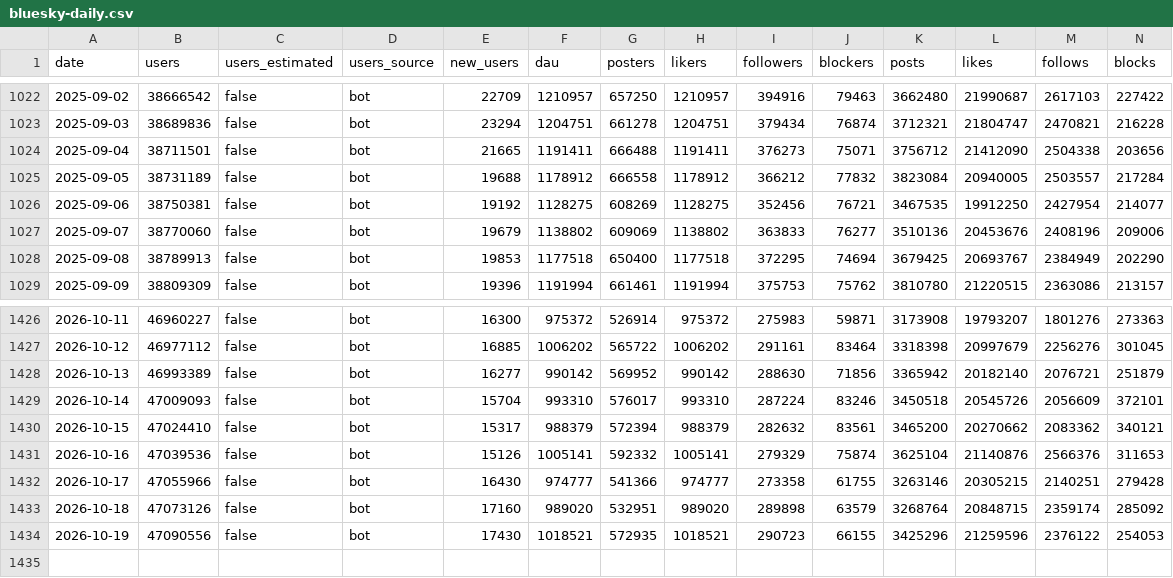
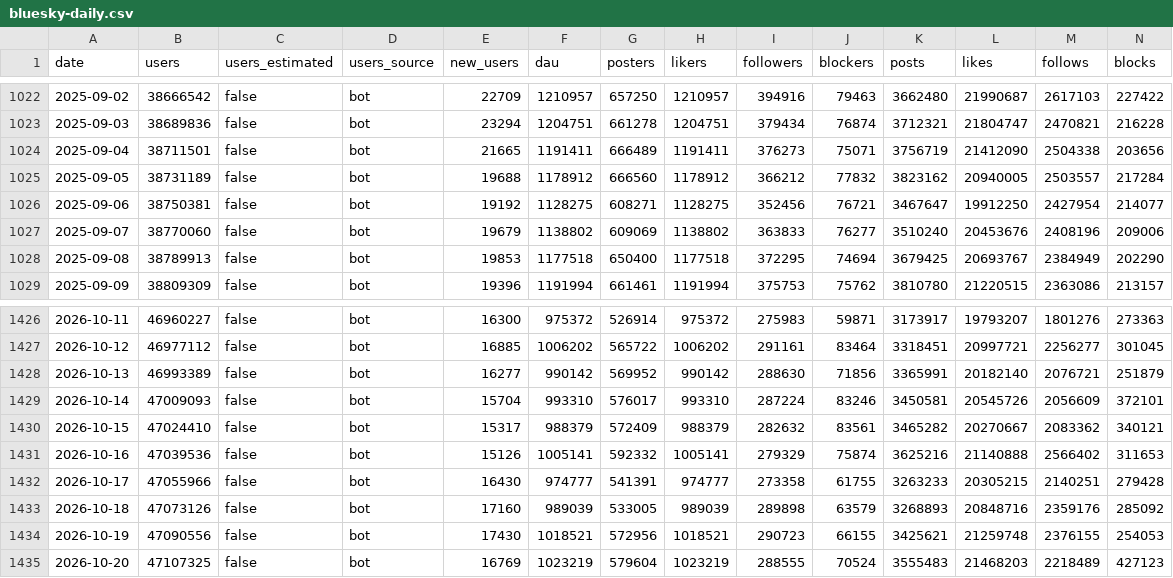
Before and after one commit to obsesivegamer/Bluesky-User-Trends, a CSV file: data/bluesky-daily.csv, drawn as a sheet; only a part is shown, gaps mark what is left out; rows hold the shown columns only; the diff covers the shown part only; the diff names each change by its address in the sheet, - before the commit and + after, or states it on an @@ line.

```diff
--- a/data/bluesky-daily.csv
+++ b/data/bluesky-daily.csv
-G1024 (posters): 666488
+G1024 (posters): 666489
-K1024 (posts): 3756712
+K1024 (posts): 3756719
-G1025 (posters): 666558
+G1025 (posters): 666560
-K1025 (posts): 3823084
+K1025 (posts): 3823162
-G1026 (posters): 608269
+G1026 (posters): 608271
-K1026 (posts): 3467535
+K1026 (posts): 3467647
-K1027 (posts): 3510136
+K1027 (posts): 3510240
-K1426 (posts): 3173908
+K1426 (posts): 3173917
-K1427 (posts): 3318398
+K1427 (posts): 3318451
-L1427 (likes): 20997679
+L1427 (likes): 20997721
-M1427 (follows): 2256276
+M1427 (follows): 2256277
-K1428 (posts): 3365942
+K1428 (posts): 3365991
-K1429 (posts): 3450518
+K1429 (posts): 3450581
-G1430 (posters): 572394
+G1430 (posters): 572409
-K1430 (posts): 3465200
+K1430 (posts): 3465282
-L1430 (likes): 20270662
+L1430 (likes): 20270667
-K1431 (posts): 3625104
+K1431 (posts): 3625216
-L1431 (likes): 21140876
+L1431 (likes): 21140888
-M1431 (follows): 2566376
+M1431 (follows): 2566402
-G1432 (posters): 541366
+G1432 (posters): 541391
-K1432 (posts): 3263146
+K1432 (posts): 3263233
-F1433 (dau): 989020
+F1433 (dau): 989039
-G1433 (posters): 532951
+G1433 (posters): 533005
-H1433 (likers): 989020
+H1433 (likers): 989039
-K1433 (posts): 3268764
+K1433 (posts): 3268893
-L1433 (likes): 20848715
+L1433 (likes): 20848716
-M1433 (follows): 2359174
+M1433 (follows): 2359176
-G1434 (posters): 572935
+G1434 (posters): 572956
-K1434 (posts): 3425296
+K1434 (posts): 3425621
-L1434 (likes): 21259596
+L1434 (likes): 21259748
-M1434 (follows): 2376122
+M1434 (follows): 2376155
+row 1435: 2026-10-20 | 47107325 | false | bot | 16769 | 1023219 | 579604 | 1023219 | 288555 | 70524 | 3555483 | 21468203 | 2218489 | 427123
```
Also changed, not shown: 76 edited cells elsewhere in this file, 4 other files.
